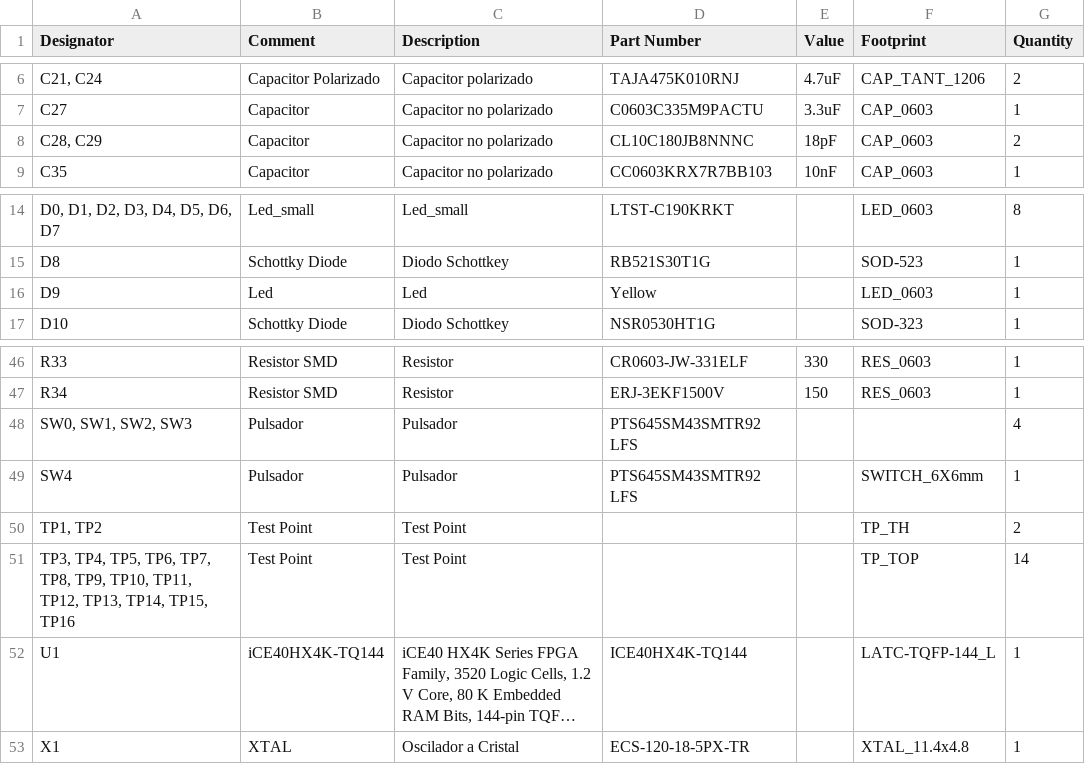
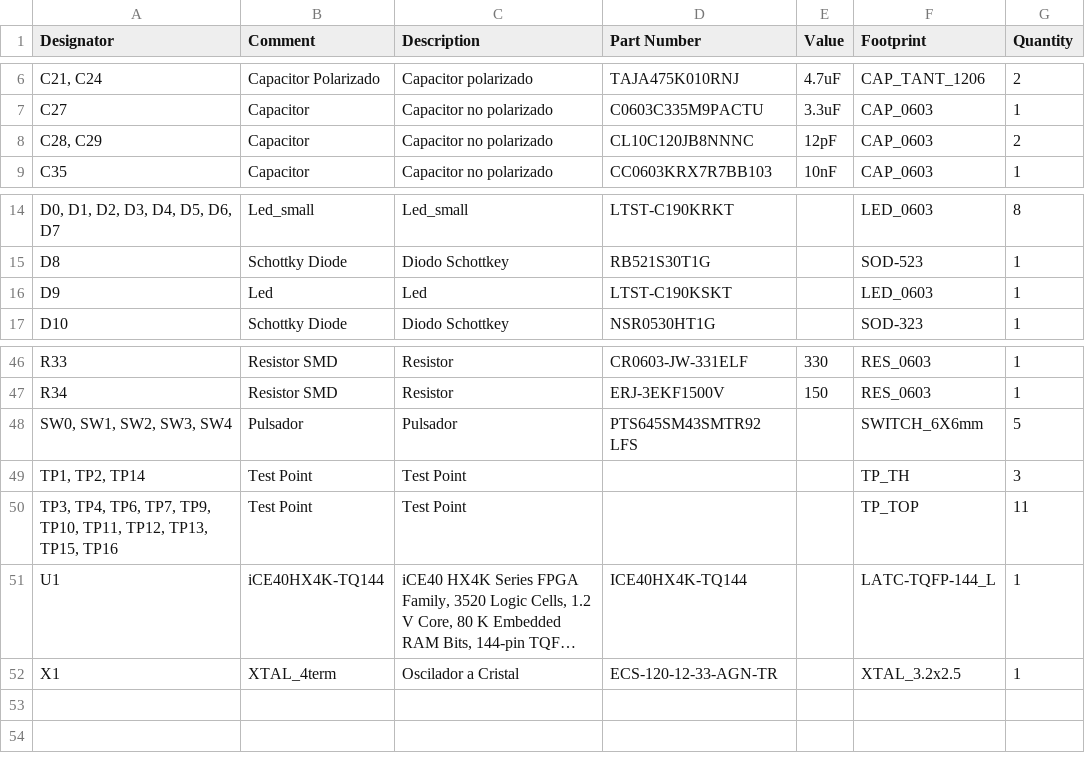
Before and after one commit to sdr-tx/PCB, a CSV file: MercurialSDR/Project Outputs for MercurialSDR/MercurialSDR.csv, drawn as a sheet; only a part is shown, gaps mark what is left out; long unchanged cells end in …; removed rows and columns are numbered as before the commit, all else as after; the diff names each change by its address in the sheet, - before the commit and + after, or states it on an @@ line.

```diff
--- a/MercurialSDR/Project Outputs for MercurialSDR/MercurialSDR.csv
+++ b/MercurialSDR/Project Outputs for MercurialSDR/MercurialSDR.csv
-D8 (Part Number): CL10C180JB8NNNC
+D8 (Part Number): CL10C120JB8NNNC
-E8 (Value): 18pF
+E8 (Value): 12pF
-D16 (Part Number): Yellow
+D16 (Part Number): LTST-C190KSKT
-row 48: SW0, SW1, SW2, SW3 | Pulsador | Pulsador | PTS645SM43SMTR92 LFS |  |  | 4
-A48 (Designator): SW4
+A48 (Designator): SW0, SW1, SW2, SW3, SW4
-G48 (Quantity): 1
+G48 (Quantity): 5
-A49 (Designator): TP1, TP2
+A49 (Designator): TP1, TP2, TP14
-G49 (Quantity): 2
+G49 (Quantity): 3
-A50 (Designator): TP3, TP4, TP5, TP6, TP7, TP8, TP9, TP10, TP11, TP12, TP13, TP14, TP15, TP16
+A50 (Designator): TP3, TP4, TP6, TP7, TP9, TP10, TP11, TP12, TP13, TP15, TP16
-G50 (Quantity): 14
+G50 (Quantity): 11
-B52 (Comment): XTAL
+B52 (Comment): XTAL_4term
-D52 (Part Number): ECS-120-18-5PX-TR
+D52 (Part Number): ECS-120-12-33-AGN-TR
-F52 (Footprint): XTAL_11.4x4.8
+F52 (Footprint): XTAL_3.2x2.5
```
Also changed, not shown: 12 other files.
